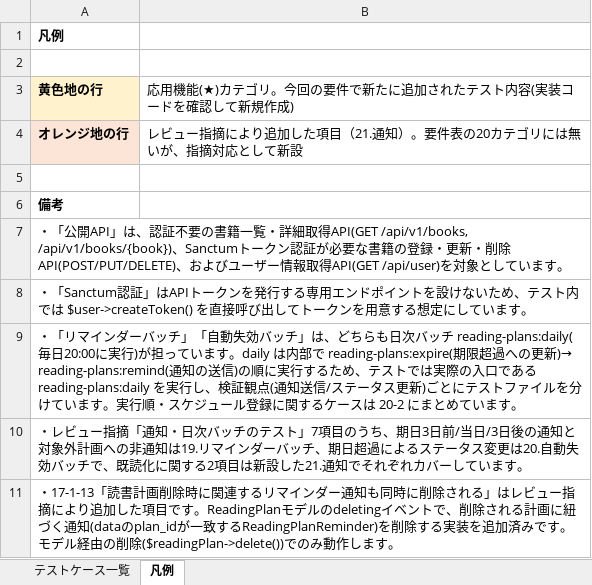
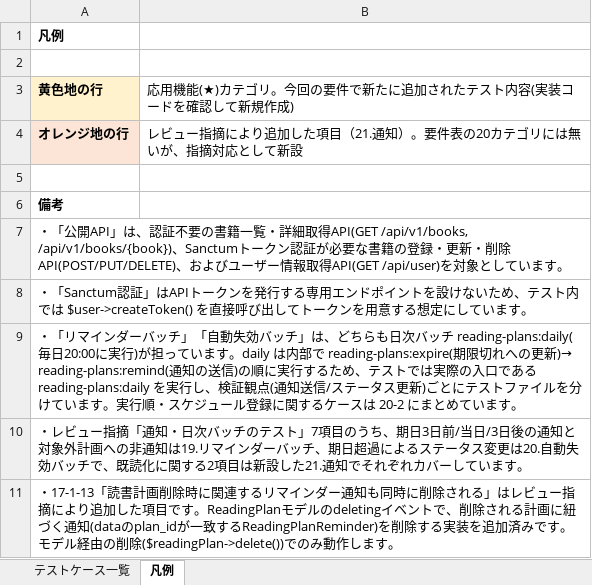
Before and after one commit to yuichiro-yamada/bookshelf, an Excel workbook: テストケース一覧.xlsx, sheet 凡例, drawn as a sheet; values as stored, in another font and other column widths than the file's, no borders; the diff names each change by its address in the sheet, - before the commit and + after, or states it on an @@ line.

```diff
--- a/テストケース一覧.xlsx (sheet 凡例)
+++ b/テストケース一覧.xlsx (sheet 凡例)
-A9: …reading-plans:expire(期限超過への更新…
+A9: …reading-plans:expire(期限切れへの更新…
```
Also changed, not shown: sheet テストケース一覧, テーブル仕様書.xlsx, 2 other files.
